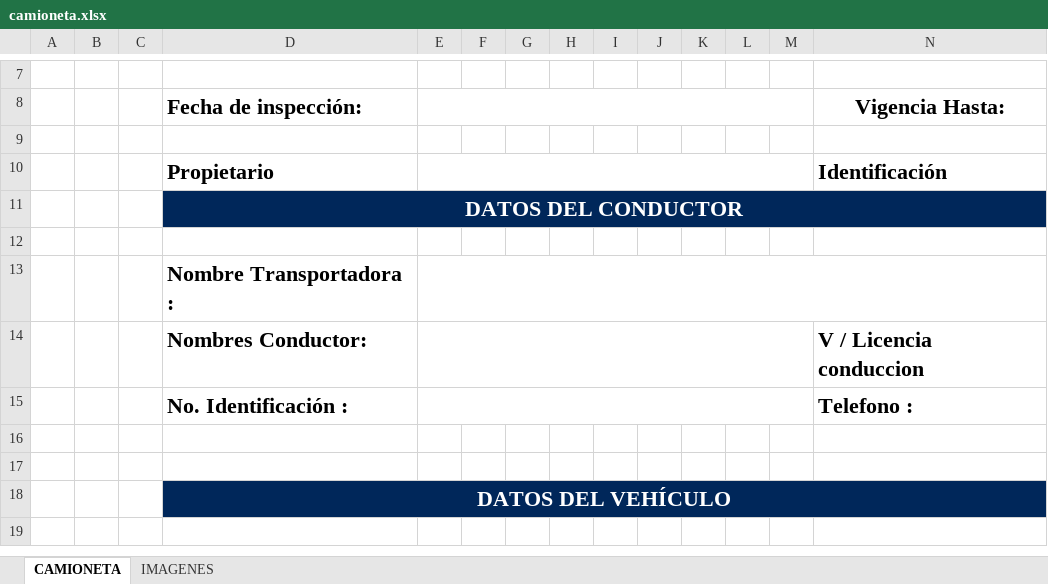
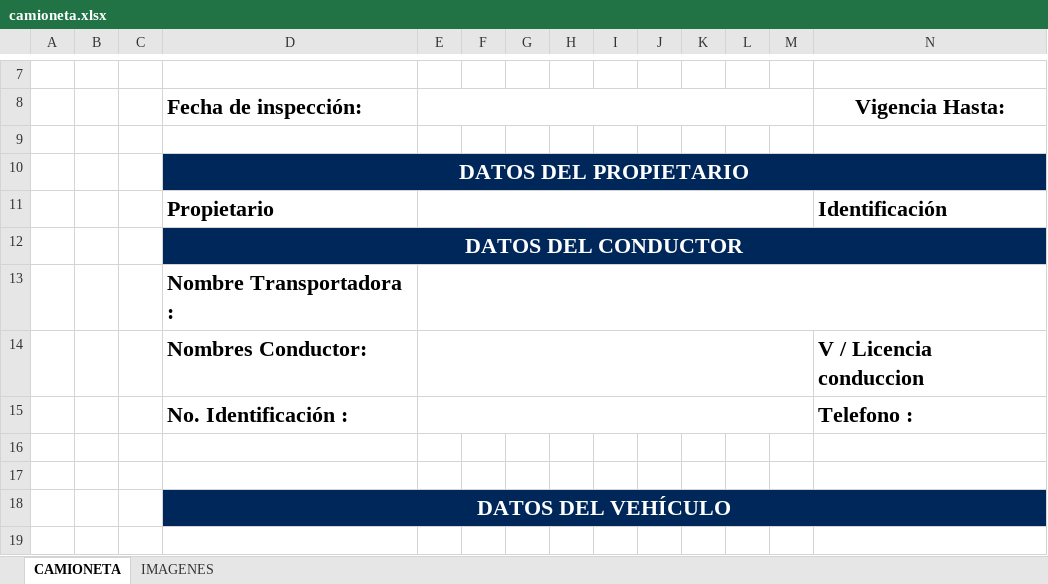
Before and after one commit to maproute39-hue/verificar, an Excel workbook: public/assets/templates/camioneta.xlsx, sheet CAMIONETA, drawn as a sheet; only a part is shown, gaps mark what is left out; values as stored, in another font and other column widths than the file's, no borders; charts and pictures not drawn; removed rows and columns are numbered as before the commit, all else as after; rows hold the shown columns only; the diff names each change by its address in the sheet, - before the commit and + after, or states it on an @@ line.

Commit message:
datos de conducto propietario y vehiculo en pdf

```diff
--- a/public/assets/templates/camioneta.xlsx (sheet CAMIONETA)
+++ b/public/assets/templates/camioneta.xlsx (sheet CAMIONETA)
+row 10:  |  |  | DATOS DEL PROPIETARIO
-row 12: (empty)
```
Also changed, not shown: charts or pictures, 3 other files.
